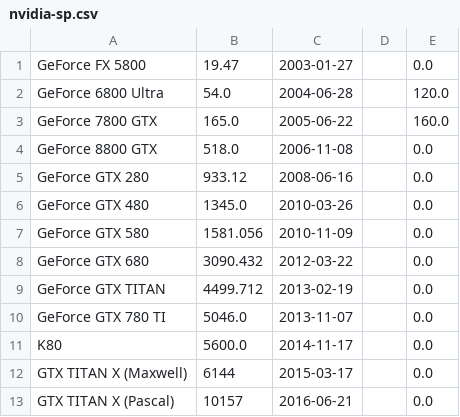
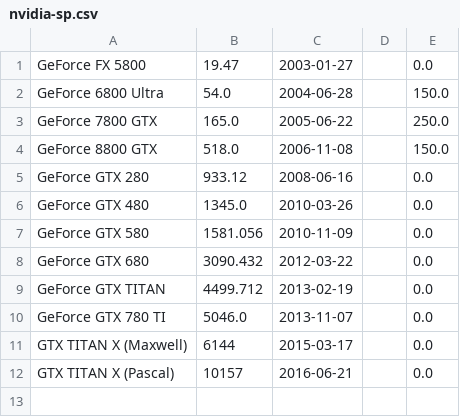
Before and after one commit to mgalloy/cpu-vs-gpu, a CSV file: nvidia-sp.csv, drawn as a sheet.

```diff
--- a/nvidia-sp.csv
+++ b/nvidia-sp.csv
@@ -1,5 +1,5 @@
 "GeForce FX 5800",19.47,"2003-01-27","",0.0
-"GeForce 6800 Ultra",54.0,"2004-06-28","",120.0
-"GeForce 7800 GTX",165.0,"2005-06-22","",160.0
-"GeForce 8800 GTX",518.0,"2006-11-08","",0.0
+"GeForce 6800 Ultra",54.0,"2004-06-28","",150.0
+"GeForce 7800 GTX",165.0,"2005-06-22","",250.0
+"GeForce 8800 GTX",518.0,"2006-11-08","",150.0
 "GeForce GTX 280",933.12,"2008-06-16","",0.0
@@ -10,3 +10,2 @@
 "GeForce GTX 780 TI",5046.0,"2013-11-07","",0.0
-"K80",5600.0,"2014-11-17","",0.0
 "GTX TITAN X (Maxwell)",6144,"2015-03-17","",0.0
```
Also changed, not shown: intel-dp.csv, intel-sp.csv, 6 other files.
